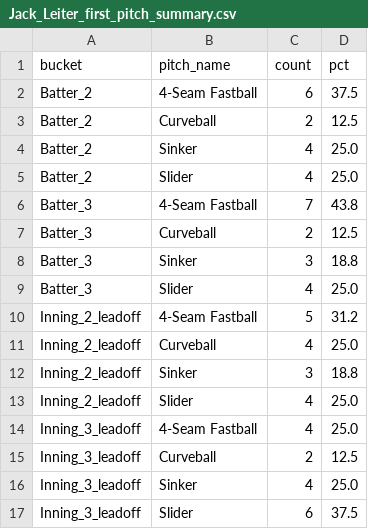
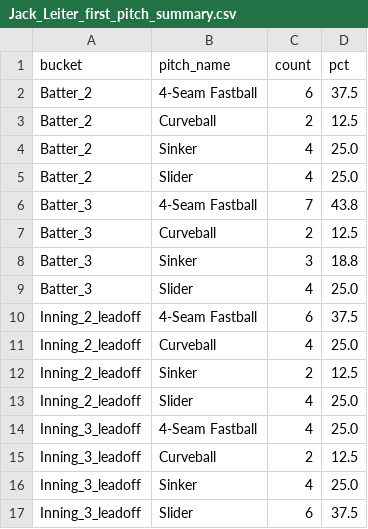
Before and after one commit to kuhny243/pitch-mix-tracker, a CSV file: Jack_Leiter_first_pitch_summary.csv, drawn as a sheet.

```diff
--- a/Jack_Leiter_first_pitch_summary.csv
+++ b/Jack_Leiter_first_pitch_summary.csv
@@ -9,5 +9,5 @@ Batter_3,Sinker,3,18.8
 Batter_3,Slider,4,25.0
-Inning_2_leadoff,4-Seam Fastball,5,31.2
+Inning_2_leadoff,4-Seam Fastball,6,37.5
 Inning_2_leadoff,Curveball,4,25.0
-Inning_2_leadoff,Sinker,3,18.8
+Inning_2_leadoff,Sinker,2,12.5
 Inning_2_leadoff,Slider,4,25.0
```
Also changed, not shown: Jack_Leiter_first_pitch.csv.
